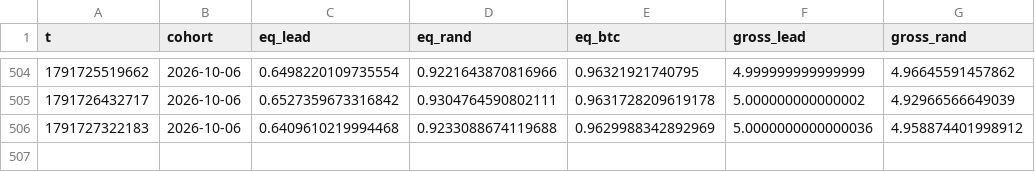
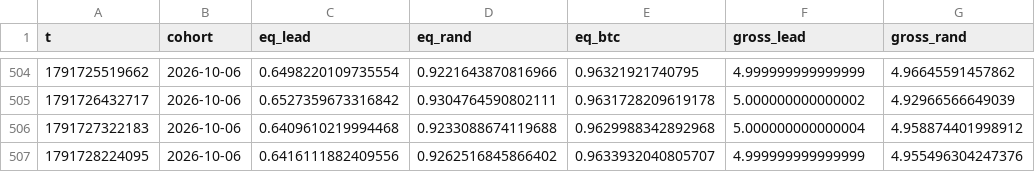
Before and after one commit to ljmacdonald/mempool-omega, a CSV file: state/whales/mirror.csv, drawn as a sheet; only a part is shown, gaps mark what is left out.

```diff
--- a/state/whales/mirror.csv
+++ b/state/whales/mirror.csv
@@ -505,2 +505,3 @@ t,cohort,eq_lead,eq_rand,eq_btc,gross_lead,gross_rand
 1791726432717,2026-10-06,0.6527359673316842,0.9304764590802111,0.9631728209619178,5.000000000000002,4.92966566649039
-1791727322183,2026-10-06,0.6409610219994468,0.9233088674119688,0.9629988342892969,5.0000000000000036,4.958874401998912
+1791727322183,2026-10-06,0.6409610219994468,0.9233088674119688,0.9629988342892968,5.000000000000004,4.958874401998912
+1791728224095,2026-10-06,0.6416111882409556,0.9262516845866402,0.9633932040805707,4.999999999999999,4.955496304247376
```
Also changed, not shown: 2 other files.
